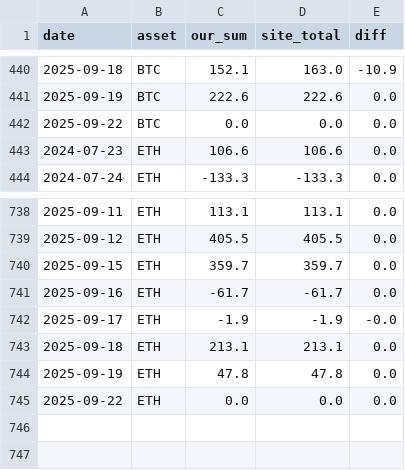
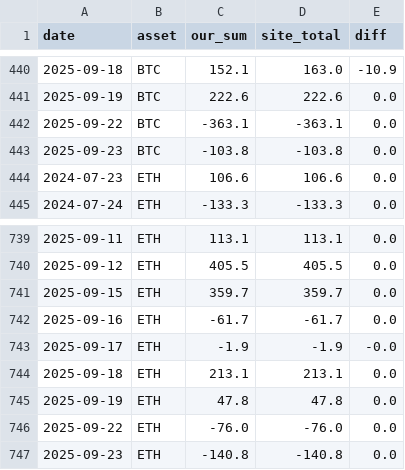
Before and after one commit to ciyberpunk/td_v2, a CSV file: docs/data/etf_validation.csv, drawn as a sheet; only a part is shown, gaps mark what is left out.

```diff
--- a/docs/data/etf_validation.csv
+++ b/docs/data/etf_validation.csv
@@ -441,3 +441,4 @@ date,asset,our_sum,site_total,diff
 2025-09-19,BTC,222.6,222.6,0.0
-2025-09-22,BTC,0.0,0.0,0.0
+2025-09-22,BTC,-363.1,-363.1,0.0
+2025-09-23,BTC,-103.8,-103.8,0.0
 2024-07-23,ETH,106.6,106.6,0.0
@@ -744,2 +745,3 @@ date,asset,our_sum,site_total,diff
 2025-09-19,ETH,47.8,47.8,0.0
-2025-09-22,ETH,0.0,0.0,0.0
+2025-09-22,ETH,-76.0,-76.0,0.0
+2025-09-23,ETH,-140.8,-140.8,0.0
```
Also changed, not shown: docs/data/etf_data.csv.
